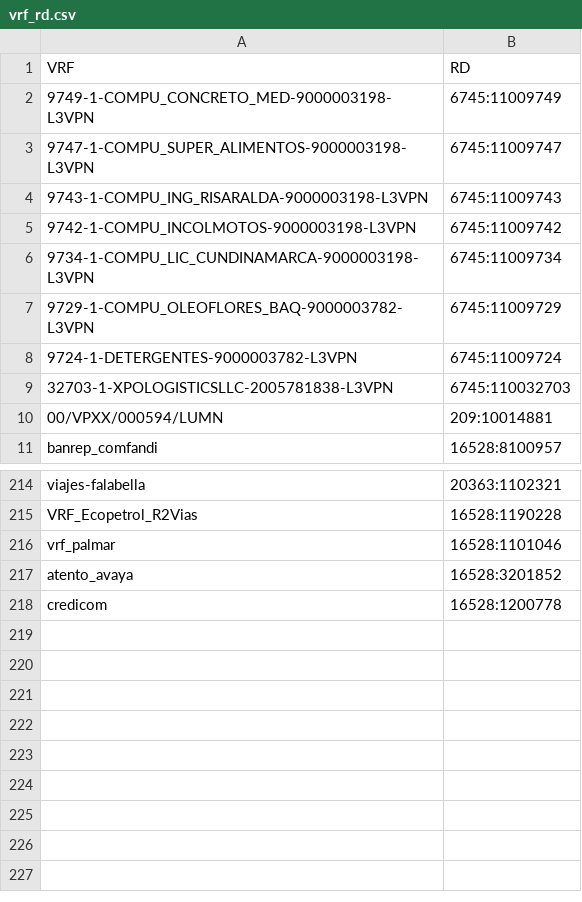
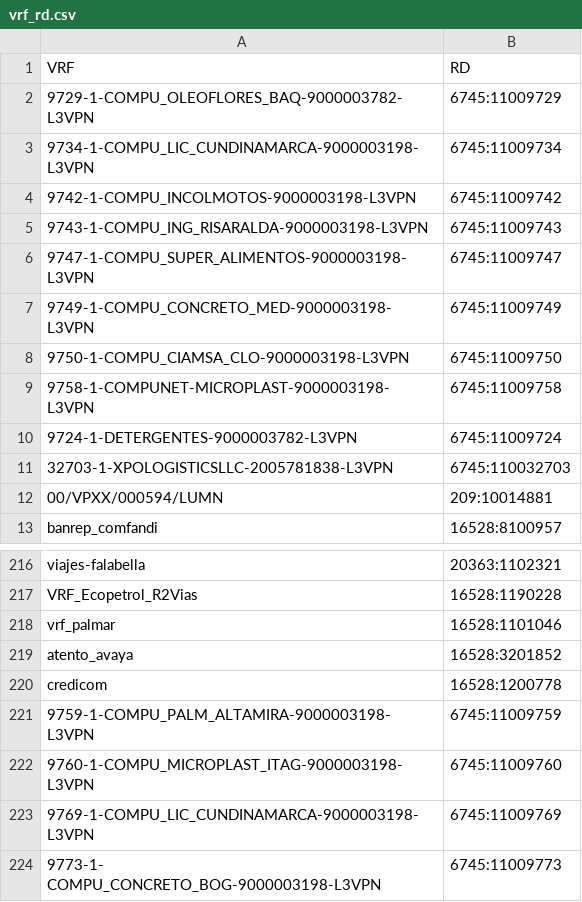
Before and after one commit to ccardenasu/Plantillas-CRUD, a CSV file: myapp/vrf_rd.csv, drawn as a sheet; only a part is shown, gaps mark what is left out.

```diff
--- a/myapp/vrf_rd.csv
+++ b/myapp/vrf_rd.csv
@@ -1,8 +1,10 @@
 VRF;RD
+9729-1-COMPU_OLEOFLORES_BAQ-9000003782-L3VPN;6745:11009729
+9734-1-COMPU_LIC_CUNDINAMARCA-9000003198-L3VPN;6745:11009734
+9742-1-COMPU_INCOLMOTOS-9000003198-L3VPN;6745:11009742
+9743-1-COMPU_ING_RISARALDA-9000003198-L3VPN;6745:11009743
+9747-1-COMPU_SUPER_ALIMENTOS-9000003198-L3VPN;6745:11009747
 9749-1-COMPU_CONCRETO_MED-9000003198-L3VPN;6745:11009749
-9747-1-COMPU_SUPER_ALIMENTOS-9000003198-L3VPN;6745:11009747
-9743-1-COMPU_ING_RISARALDA-9000003198-L3VPN;6745:11009743
-9742-1-COMPU_INCOLMOTOS-9000003198-L3VPN;6745:11009742
-9734-1-COMPU_LIC_CUNDINAMARCA-9000003198-L3VPN;6745:11009734
-9729-1-COMPU_OLEOFLORES_BAQ-9000003782-L3VPN;6745:11009729
+9750-1-COMPU_CIAMSA_CLO-9000003198-L3VPN;6745:11009750
+9758-1-COMPUNET-MICROPLAST-9000003198-L3VPN;6745:11009758
 9724-1-DETERGENTES-9000003782-L3VPN;6745:11009724
@@ -218 +220,5 @@ atento_avaya;16528:3201852
 credicom;16528:1200778
+9759-1-COMPU_PALM_ALTAMIRA-9000003198-L3VPN;6745:11009759
+9760-1-COMPU_MICROPLAST_ITAG-9000003198-L3VPN;6745:11009760
+9769-1-COMPU_LIC_CUNDINAMARCA-9000003198-L3VPN;6745:11009769
+9773-1- COMPU_CONCRETO_BOG-9000003198-L3VPN;6745:11009773
```
Also changed, not shown: 1 other file.
